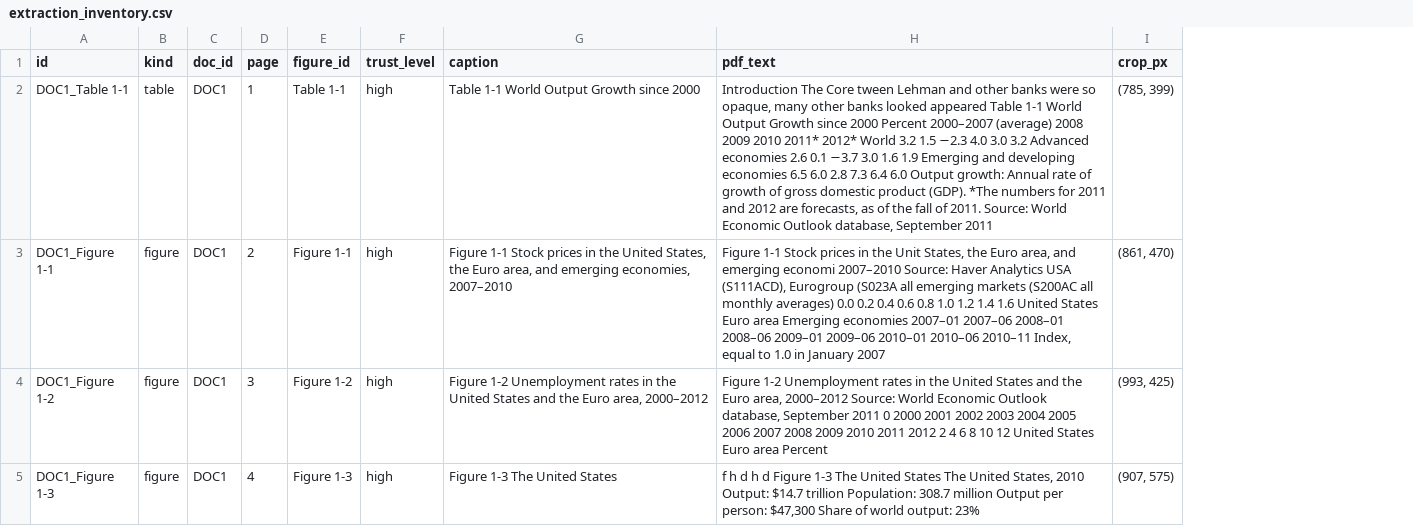
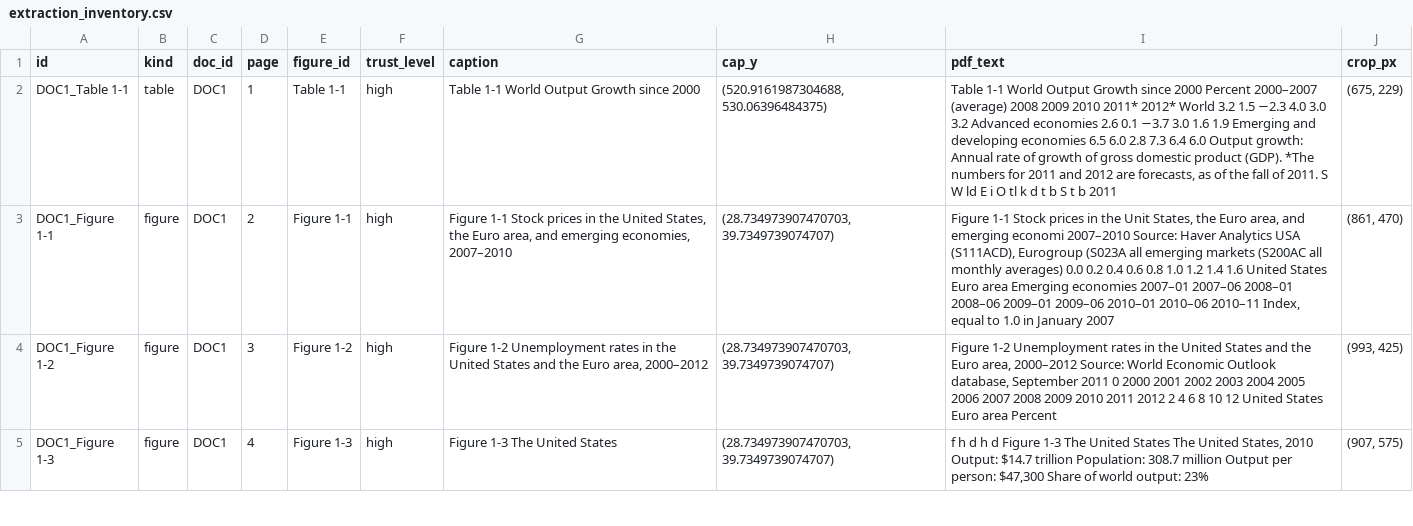
Before and after one commit to kavyaayyappan1998/DATA266-Lab2, a CSV file: part1/outputs/extraction_inventory.csv, drawn as a sheet; only a part is shown; addresses are those after the commit; the diff covers the shown part only; the diff names each change by its address in the sheet, - before the commit and + after, or states it on an @@ line.

```diff
--- a/part1/outputs/extraction_inventory.csv
+++ b/part1/outputs/extraction_inventory.csv
+column H (cap_y), rows 2-5: (520.9161987304688, 530.06396484375) | (28.734973907470703, 39.7349739074707) | (28.734973907470703, 39.7349739074707) | (28.734973907470703, 39.7349739074707)
-I2 (pdf_text): Introduction The Core tween Lehman and other banks were so opaque, many other banks looked appeared Table 1-1 World Output Growth since 2000 Percent 2000–2007 (average) 2008 2009 2010 2011* 2012* World 3.2 1.5 −2.3 4.0 3.0 3.2 Advanced economies 2.6 0.1 −3.7 3.0 1.6 1.9 Emerging and developing economies 6.5 6.0 2.8 7.3 6.4 6.0 Output growth: Annual rate of growth of gross domestic product (GDP). *The numbers for 2011 and 2012 are forecasts, as of the fall of 2011. Source: World Economic Outlook database, September 2011
+I2 (pdf_text): Table 1-1 World Output Growth since 2000 Percent 2000–2007 (average) 2008 2009 2010 2011* 2012* World 3.2 1.5 −2.3 4.0 3.0 3.2 Advanced economies 2.6 0.1 −3.7 3.0 1.6 1.9 Emerging and developing economies 6.5 6.0 2.8 7.3 6.4 6.0 Output growth: Annual rate of growth of gross domestic product (GDP). *The numbers for 2011 and 2012 are forecasts, as of the fall of 2011. S W ld E i O tl k d t b S t b 2011
-J2 (crop_px): (785, 399)
+J2 (crop_px): (675, 229)
```
Also changed, not shown: 16 edited cells elsewhere in this file, part1/notebooks/submission.csv, part1/outputs/golden_results_dense.csv, 19 other files.
